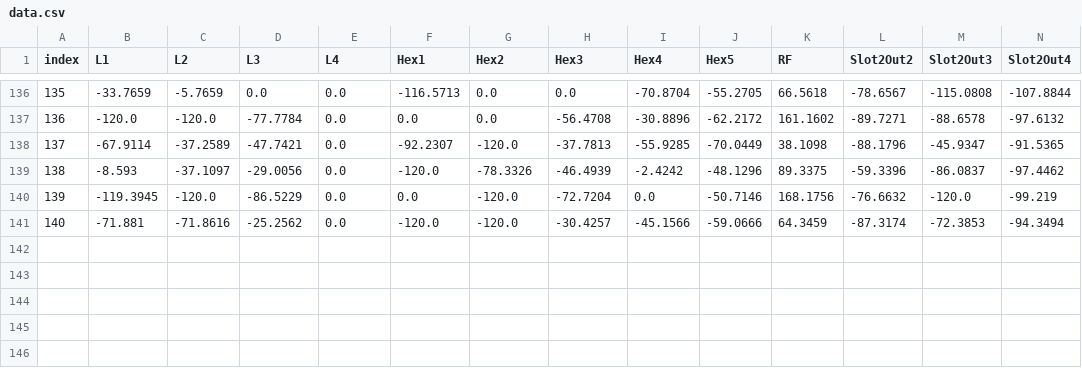
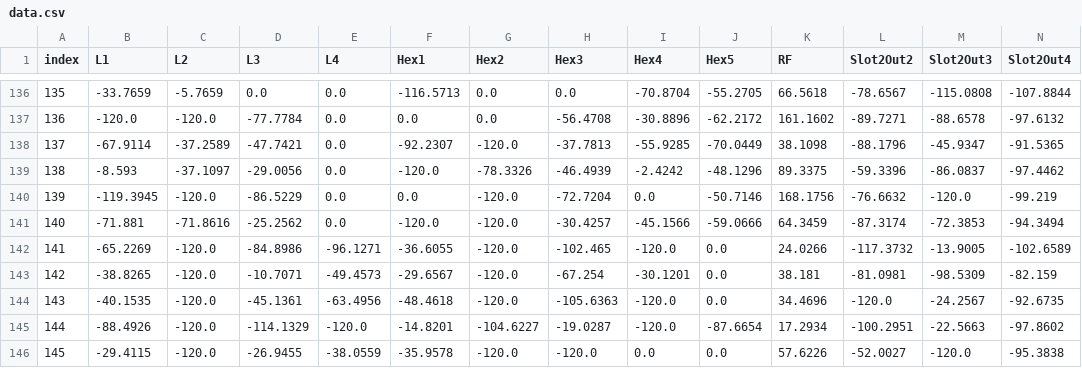
Before and after one commit to amessl/hexapole, a CSV file: data.csv, drawn as a sheet; only a part is shown, gaps mark what is left out; rows hold the shown columns only; the diff names each change by its address in the sheet, - before the commit and + after, or states it on an @@ line.

```diff
--- a/data.csv
+++ b/data.csv
+row 142: 141 | -65.2269 | -120.0 | -84.8986 | -96.1271 | -36.6055 | -120.0 | -102.465 | -120.0 | 0.0 | 24.0266 | -117.3732 | -13.9005 | -102.6589
+row 143: 142 | -38.8265 | -120.0 | -10.7071 | -49.4573 | -29.6567 | -120.0 | -67.254 | -30.1201 | 0.0 | 38.181 | -81.0981 | -98.5309 | -82.159
+row 144: 143 | -40.1535 | -120.0 | -45.1361 | -63.4956 | -48.4618 | -120.0 | -105.6363 | -120.0 | 0.0 | 34.4696 | -120.0 | -24.2567 | -92.6735
+row 145: 144 | -88.4926 | -120.0 | -114.1329 | -120.0 | -14.8201 | -104.6227 | -19.0287 | -120.0 | -87.6654 | 17.2934 | -100.2951 | -22.5663 | -97.8602
+row 146: 145 | -29.4115 | -120.0 | -26.9455 | -38.0559 | -35.9578 | -120.0 | -120.0 | 0.0 | 0.0 | 57.6226 | -52.0027 | -120.0 | -95.3838
```
Also changed, not shown: data_candidates_to_measure.csv, 3 other files.
